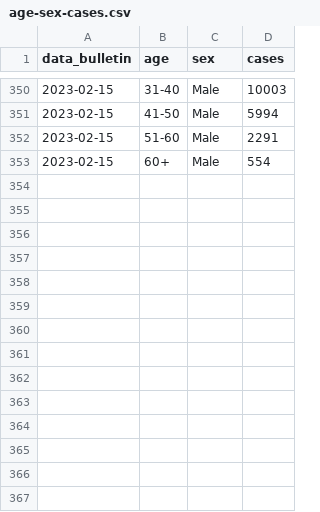
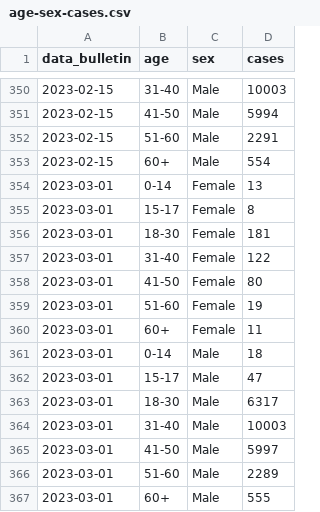
Before and after one commit to unicalportale/dati-epidemiologici, a CSV file: vaiolo-delle-scimmie/ECDC-WHO/age-sex-cases.csv, drawn as a sheet; only a part is shown, gaps mark what is left out; the diff names each change by its address in the sheet, - before the commit and + after, or states it on an @@ line.

```diff
--- a/vaiolo-delle-scimmie/ECDC-WHO/age-sex-cases.csv
+++ b/vaiolo-delle-scimmie/ECDC-WHO/age-sex-cases.csv
+row 354: 2023-03-01 | 0-14 | Female | 13
+row 355: 2023-03-01 | 15-17 | Female | 8
+row 356: 2023-03-01 | 18-30 | Female | 181
+row 357: 2023-03-01 | 31-40 | Female | 122
+row 358: 2023-03-01 | 41-50 | Female | 80
+row 359: 2023-03-01 | 51-60 | Female | 19
+row 360: 2023-03-01 | 60+ | Female | 11
+row 361: 2023-03-01 | 0-14 | Male | 18
+row 362: 2023-03-01 | 15-17 | Male | 47
+row 363: 2023-03-01 | 18-30 | Male | 6317
+row 364: 2023-03-01 | 31-40 | Male | 10003
+row 365: 2023-03-01 | 41-50 | Male | 5997
+row 366: 2023-03-01 | 51-60 | Male | 2289
+row 367: 2023-03-01 | 60+ | Male | 555
```
Also changed, not shown: vaiolo-delle-scimmie/ECDC-WHO/data-summary-outcome.csv, vaiolo-delle-scimmie/ECDC-WHO/data-summary.csv, 5 other files.
